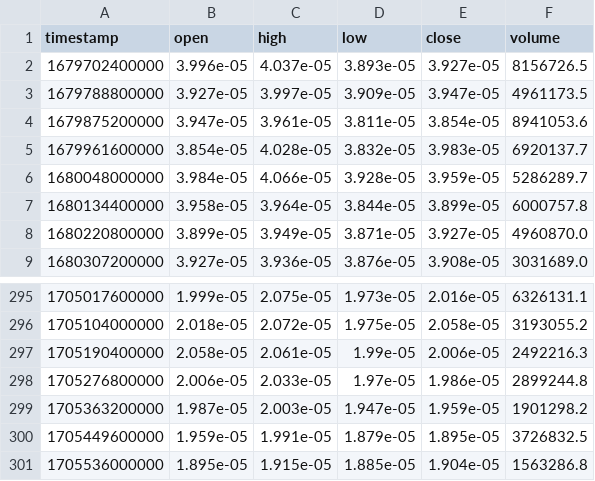
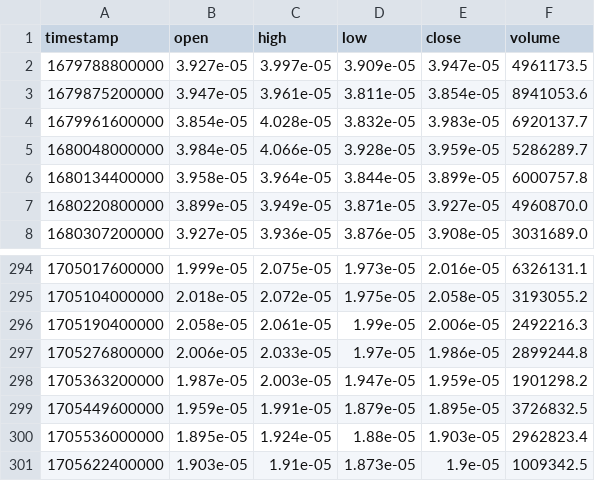
Before and after one commit to abclf5566/BigMama_BOT, a CSV file: dailydata/MATIC_BTC.csv, drawn as a sheet; only a part is shown, gaps mark what is left out.

```diff
--- a/dailydata/MATIC_BTC.csv
+++ b/dailydata/MATIC_BTC.csv
@@ -1,3 +1,2 @@
 timestamp,open,high,low,close,volume
-1679702400000,3.996e-05,4.037e-05,3.893e-05,3.927e-05,8156726.5
 1679788800000,3.927e-05,3.997e-05,3.909e-05,3.947e-05,4961173.5
@@ -300,2 +299,3 @@ timestamp,open,high,low,close,volume
 1705449600000,1.959e-05,1.991e-05,1.879e-05,1.895e-05,3726832.5
-1705536000000,1.895e-05,1.915e-05,1.885e-05,1.904e-05,1563286.8
+1705536000000,1.895e-05,1.924e-05,1.88e-05,1.903e-05,2962823.4
+1705622400000,1.903e-05,1.91e-05,1.873e-05,1.9e-05,1009342.5
```
Also changed, not shown: dailydata/BTC_USDT.csv, dailydata/ETH_BTC.csv, 7 other files.
